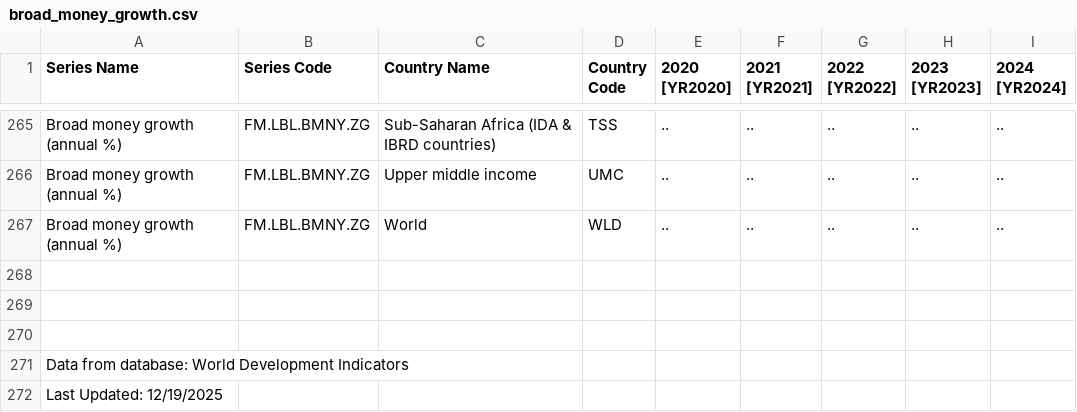
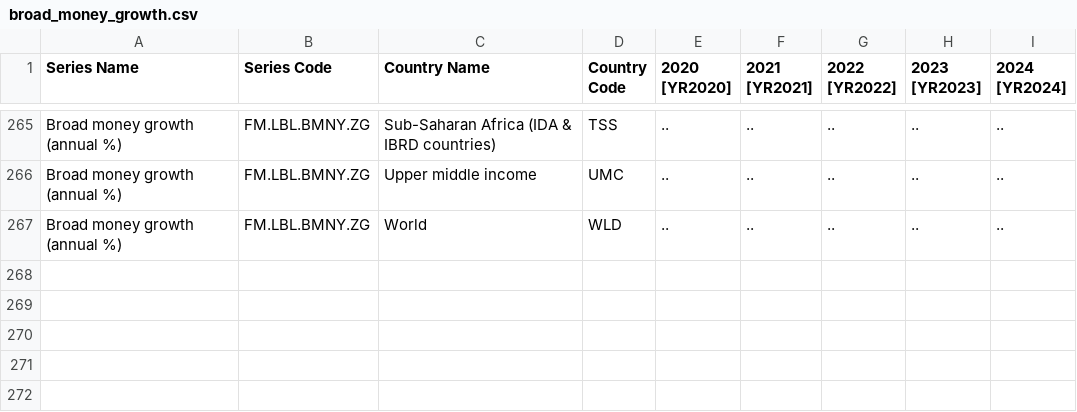
Before and after one commit to Kremoweczka12/covid-inflation-decomposition, a CSV file: data/broad_money_growth.csv, drawn as a sheet; only a part is shown, gaps mark what is left out.

```diff
--- a/data/broad_money_growth.csv
+++ b/data/broad_money_growth.csv
@@ -267,6 +267 @@ Broad money growth (annual %),FM.LBL.BMNY.ZG,Upper middle income,UMC,..,..,..,..
 Broad money growth (annual %),FM.LBL.BMNY.ZG,World,WLD,..,..,..,..,..
-,,,,,,,,
-,,,,,,,,
-,,,,,,,,
-Data from database: World Development Indicators,,,,,,,,
-Last Updated: 12/19/2025,,,,,,,,
```
Also changed, not shown: 17 other files.
